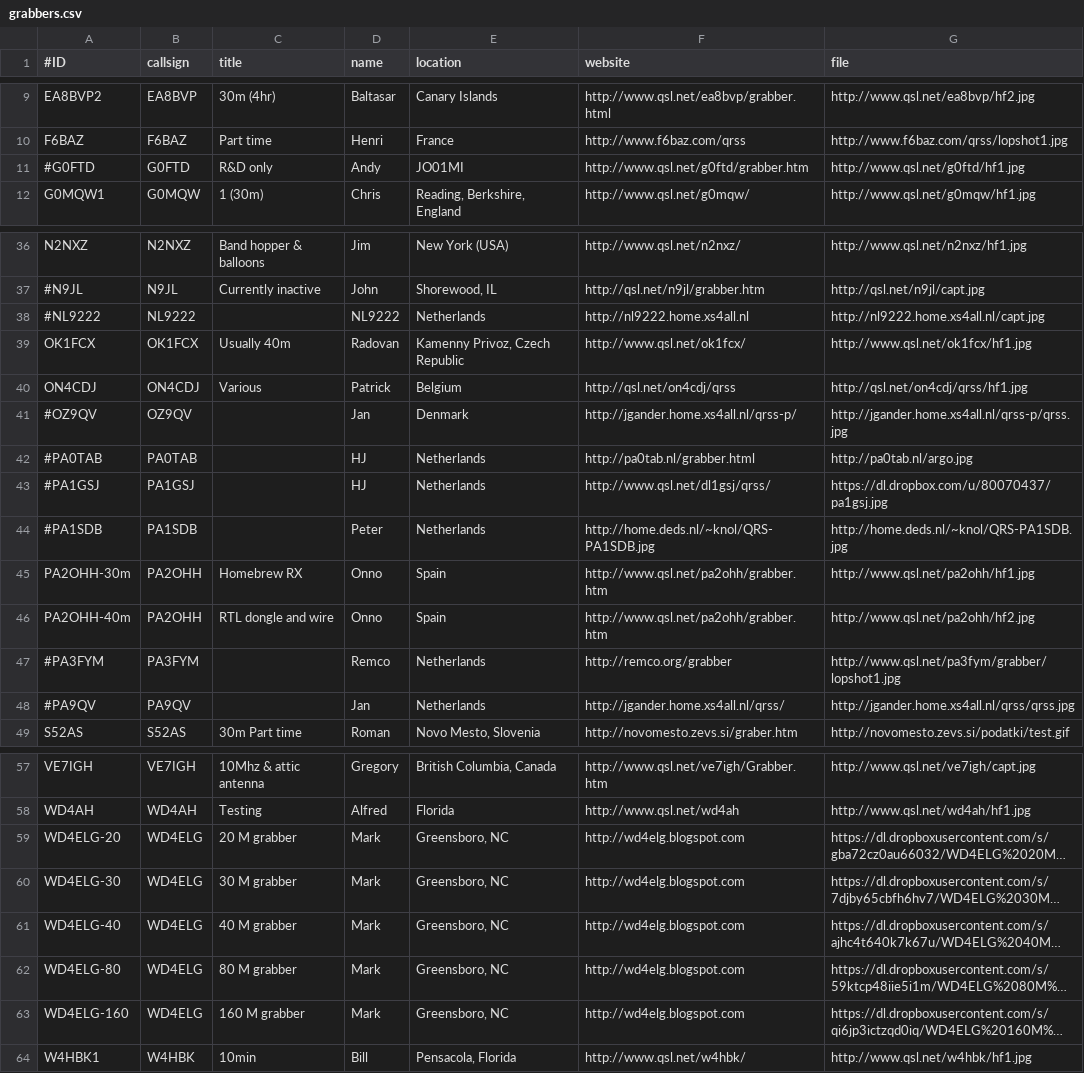
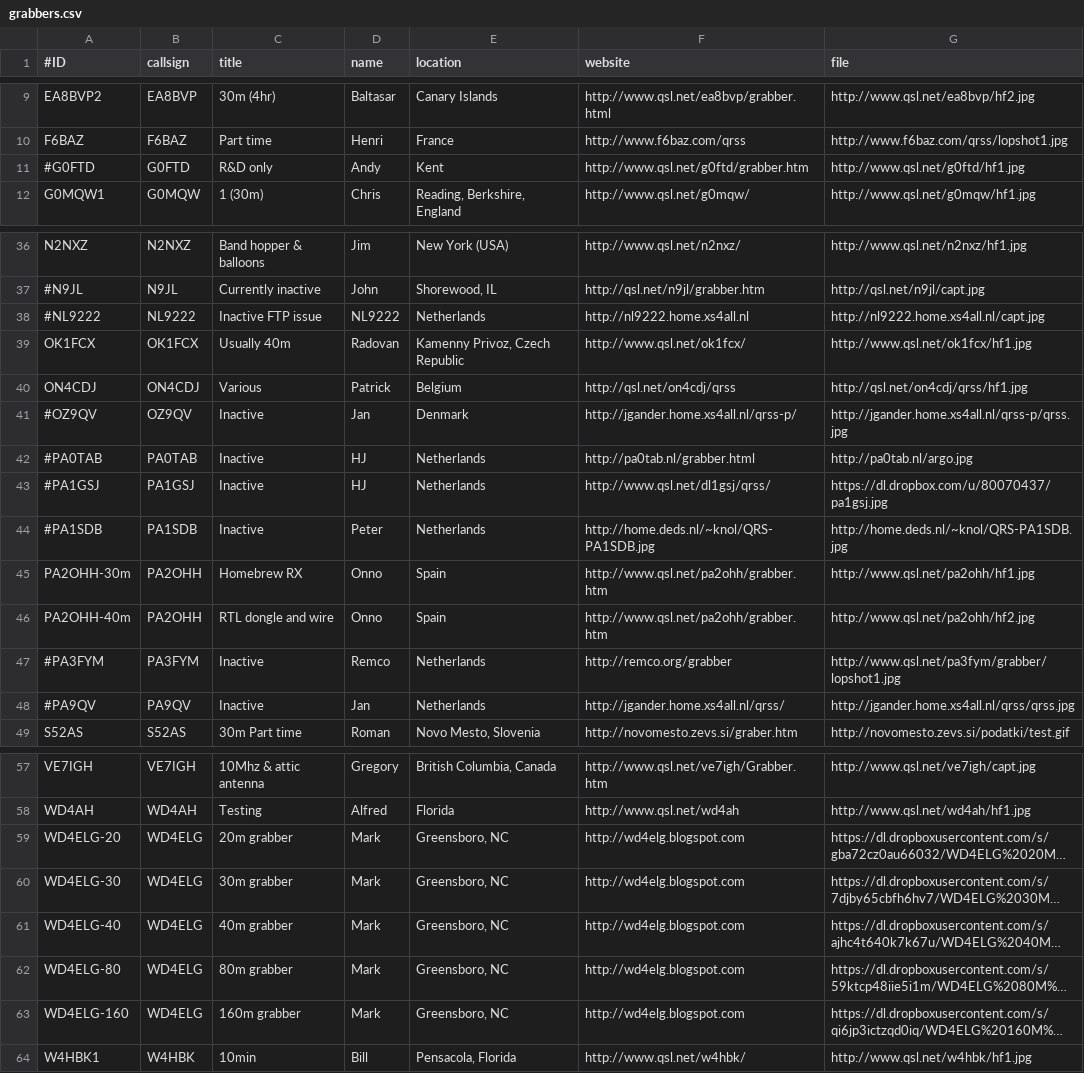
Before and after one commit to swharden/QRSSplus, a CSV file: grabbers.csv, drawn as a sheet; only a part is shown, gaps mark what is left out; long unchanged cells end in …; the diff names each change by its address in the sheet, - before the commit and + after, or states it on an @@ line.

Commit message:
Update grabbers.csv
Text annotations.

```diff
--- a/grabbers.csv
+++ b/grabbers.csv
-E11 (location): JO01MI
+E11 (location): Kent
-C38 (title): (empty)
+C38 (title): Inactive FTP issue
-C41:C44 (title): (empty)
+C41:C44 (title): Inactive
-C47:C48 (title): (empty)
+C47:C48 (title): Inactive
-C59 (title): 20 M grabber
+C59 (title): 20m grabber
-C60 (title): 30 M grabber
+C60 (title): 30m grabber
-C61 (title): 40 M grabber
+C61 (title): 40m grabber
-C62 (title): 80 M grabber
+C62 (title): 80m grabber
-C63 (title): 160 M grabber
+C63 (title): 160m grabber
```
